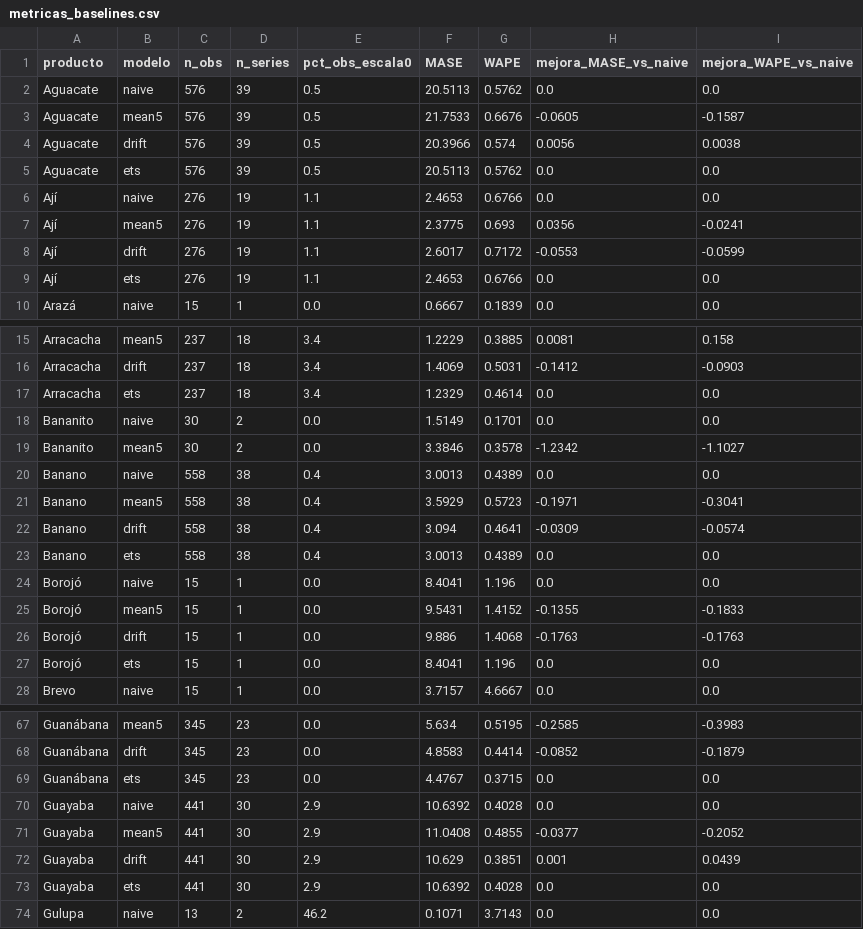
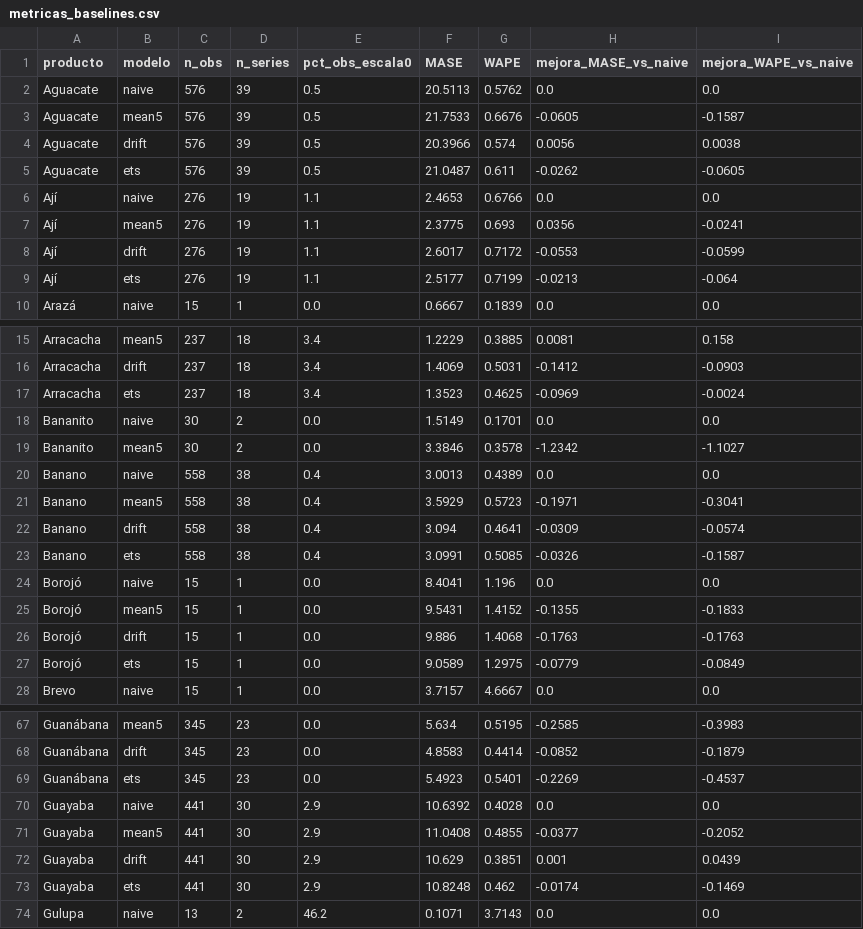
Before and after one commit to CeyniPBH/MingaData_PI, a CSV file: data/results/ML_Ce/metricas_baselines.csv, drawn as a sheet; only a part is shown, gaps mark what is left out; the diff covers the shown part only.

```diff
--- a/data/results/ML_Ce/metricas_baselines.csv
+++ b/data/results/ML_Ce/metricas_baselines.csv
@@ -4,3 +4,3 @@ Aguacate,mean5,576,39,0.5,21.7533,0.6676,-0.0605,-0.1587
 Aguacate,drift,576,39,0.5,20.3966,0.574,0.0056,0.0038
-Aguacate,ets,576,39,0.5,20.5113,0.5762,0.0,0.0
+Aguacate,ets,576,39,0.5,21.0487,0.611,-0.0262,-0.0605
 Ají,naive,276,19,1.1,2.4653,0.6766,0.0,0.0
@@ -8,3 +8,3 @@ Ají,mean5,276,19,1.1,2.3775,0.693,0.0356,-0.0241
 Ají,drift,276,19,1.1,2.6017,0.7172,-0.0553,-0.0599
-Ají,ets,276,19,1.1,2.4653,0.6766,0.0,0.0
+Ají,ets,276,19,1.1,2.5177,0.7199,-0.0213,-0.064
 Arazá,naive,15,1,0.0,0.6667,0.1839,0.0,0.0
@@ -16,3 +16,3 @@ Arracacha,mean5,237,18,3.4,1.2229,0.3885,0.0081,0.158
 Arracacha,drift,237,18,3.4,1.4069,0.5031,-0.1412,-0.0903
-Arracacha,ets,237,18,3.4,1.2329,0.4614,0.0,0.0
+Arracacha,ets,237,18,3.4,1.3523,0.4625,-0.0969,-0.0024
 Bananito,naive,30,2,0.0,1.5149,0.1701,0.0,0.0
@@ -22,3 +22,3 @@ Banano,mean5,558,38,0.4,3.5929,0.5723,-0.1971,-0.3041
 Banano,drift,558,38,0.4,3.094,0.4641,-0.0309,-0.0574
-Banano,ets,558,38,0.4,3.0013,0.4389,0.0,0.0
+Banano,ets,558,38,0.4,3.0991,0.5085,-0.0326,-0.1587
 Borojó,naive,15,1,0.0,8.4041,1.196,0.0,0.0
@@ -26,3 +26,3 @@ Borojó,mean5,15,1,0.0,9.5431,1.4152,-0.1355,-0.1833
 Borojó,drift,15,1,0.0,9.886,1.4068,-0.1763,-0.1763
-Borojó,ets,15,1,0.0,8.4041,1.196,0.0,0.0
+Borojó,ets,15,1,0.0,9.0589,1.2975,-0.0779,-0.0849
 Brevo,naive,15,1,0.0,3.7157,4.6667,0.0,0.0
@@ -68,3 +68,3 @@ Guanábana,mean5,345,23,0.0,5.634,0.5195,-0.2585,-0.3983
 Guanábana,drift,345,23,0.0,4.8583,0.4414,-0.0852,-0.1879
-Guanábana,ets,345,23,0.0,4.4767,0.3715,0.0,0.0
+Guanábana,ets,345,23,0.0,5.4923,0.5401,-0.2269,-0.4537
 Guayaba,naive,441,30,2.9,10.6392,0.4028,0.0,0.0
@@ -72,3 +72,3 @@ Guayaba,mean5,441,30,2.9,11.0408,0.4855,-0.0377,-0.2052
 Guayaba,drift,441,30,2.9,10.629,0.3851,0.001,0.0439
-Guayaba,ets,441,30,2.9,10.6392,0.4028,0.0,0.0
+Guayaba,ets,441,30,2.9,10.8248,0.462,-0.0174,-0.1469
 Gulupa,naive,13,2,46.2,0.1071,3.7143,0.0,0.0
```
Also changed, not shown: 64 edited cells elsewhere in this file, data/clean/lista_productos.csv, data/clean/precio_producto_anual.csv, 12 other files.
